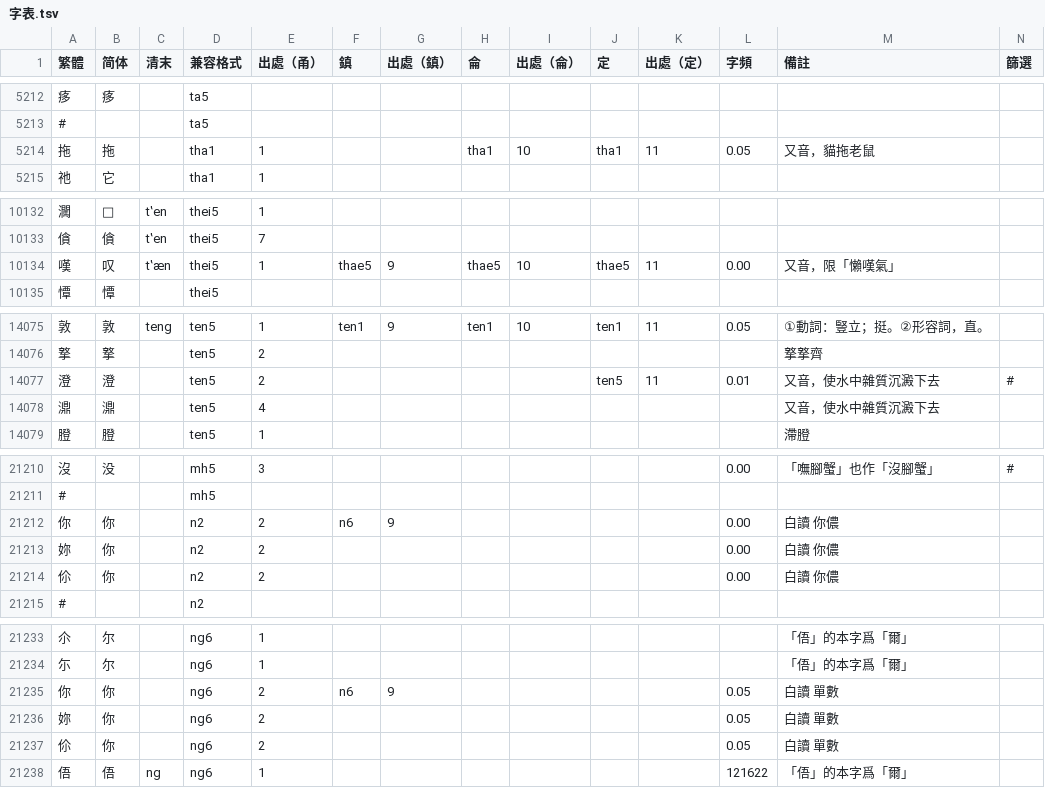
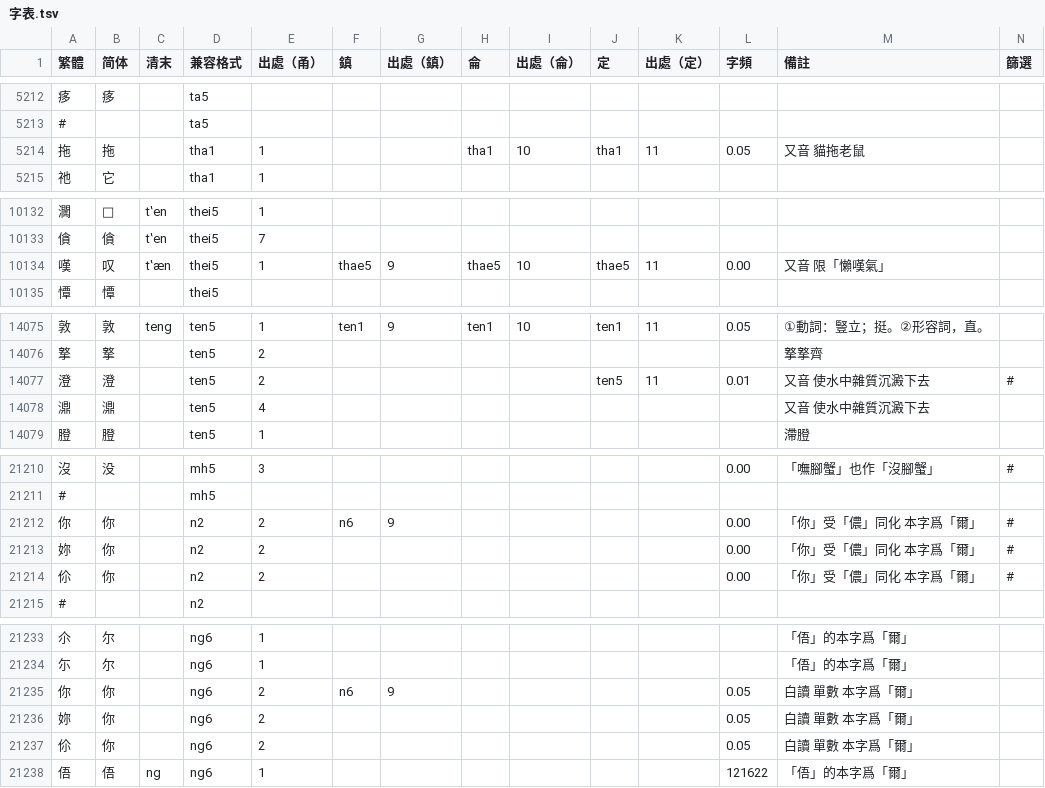
Before and after one commit to ionkaon/dictionary, a TSV file: 字表.tsv, drawn as a sheet; only a part is shown, gaps mark what is left out; the diff covers the shown part only.

```diff
--- a/字表.tsv
+++ b/字表.tsv
@@ -5213,3 +5213,3 @@
 #			ta5										
-拖	拖		tha1	1			tha1	10	tha1	11	0.05	又音，貓拖老鼠	
+拖	拖		tha1	1			tha1	10	tha1	11	0.05	又音 貓拖老鼠	
 祂	它		tha1	1									
@@ -10133,3 +10133,3 @@
 僋	僋	tʽen	thei5	7									
-嘆	叹	tʽæn	thei5	1	thae5	9	thae5	10	thae5	11	0.00	又音，限「懶嘆氣」	
+嘆	叹	tʽæn	thei5	1	thae5	9	thae5	10	thae5	11	0.00	又音 限「懶嘆氣」	
 憛	憛		thei5										
@@ -14076,4 +14076,4 @@
 撉	撉		ten5	2								撉撉齊	
-澄	澄		ten5	2					ten5	11	0.01	又音，使水中雜質沉澱下去	#
-濎	濎		ten5	4								又音，使水中雜質沉澱下去	
+澄	澄		ten5	2					ten5	11	0.01	又音 使水中雜質沉澱下去	#
+濎	濎		ten5	4								又音 使水中雜質沉澱下去	
 膯	膯		ten5	1								滯膯	
@@ -21211,5 +21211,5 @@
 #			mh5										
-你	你		n2	2	n6	9					0.00	白讀 你儂	
-妳	你		n2	2							0.00	白讀 你儂	
-伱	你		n2	2							0.00	白讀 你儂	
+你	你		n2	2	n6	9					0.00	「你」受「儂」同化 本字爲「爾」	#
+妳	你		n2	2							0.00	「你」受「儂」同化 本字爲「爾」	#
+伱	你		n2	2							0.00	「你」受「儂」同化 本字爲「爾」	#
 #			n2										
@@ -21234,5 +21234,5 @@
 尓	尔		ng6	1								「俉」的本字爲「爾」	
-你	你		ng6	2	n6	9					0.05	白讀 單數	
-妳	你		ng6	2							0.05	白讀 單數	
-伱	你		ng6	2							0.05	白讀 單數	
+你	你		ng6	2	n6	9					0.05	白讀 單數 本字爲「爾」	
+妳	你		ng6	2							0.05	白讀 單數 本字爲「爾」	
+伱	你		ng6	2							0.05	白讀 單數 本字爲「爾」	
 俉	俉	ng	ng6	1							121622	「俉」的本字爲「爾」	
```
Also changed, not shown: 5 edited cells elsewhere in this file.
